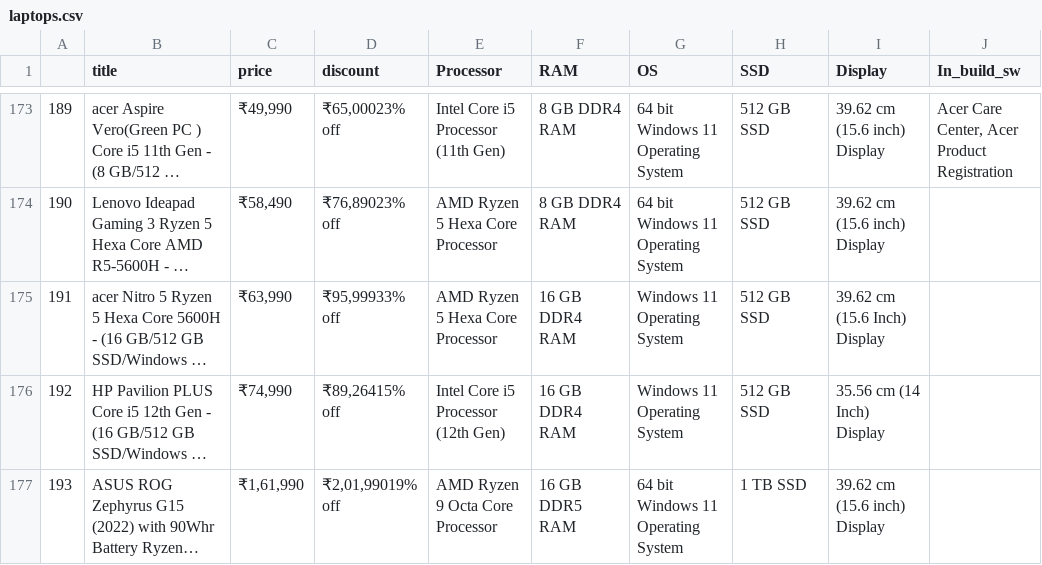
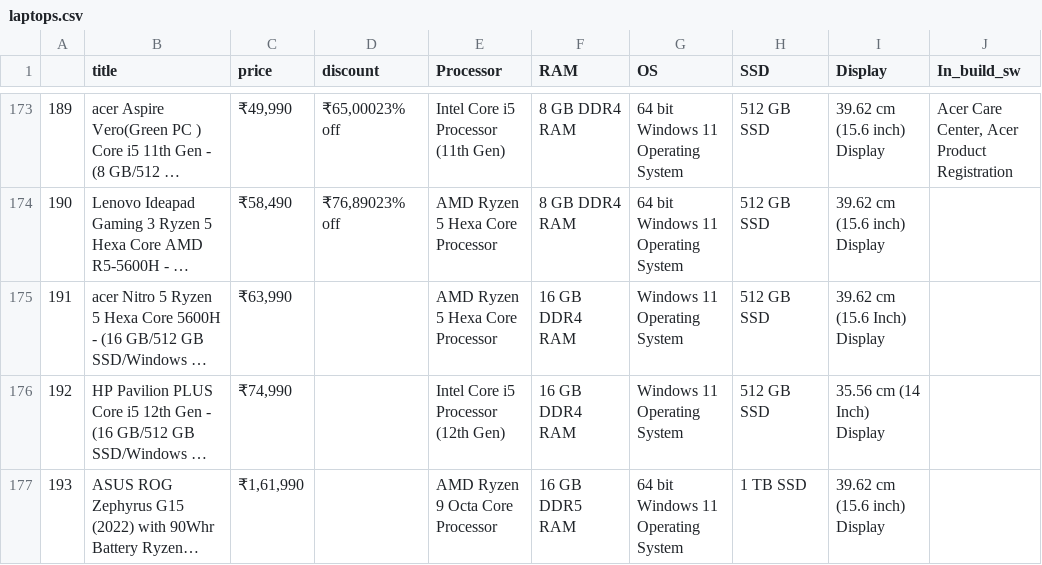
Before and after one commit to Anthopyta/tugas-DM-2023, a CSV file: laptops.csv, drawn as a sheet; only a part is shown, gaps mark what is left out; long unchanged cells end in …; the diff covers the shown part only; the diff names each change by its address in the sheet, - before the commit and + after, or states it on an @@ line.

```diff
--- a/laptops.csv
+++ b/laptops.csv
-D175 (discount): ₹95,99933% off
+D175 (discount): (empty)
-D176 (discount): ₹89,26415% off
+D176 (discount): (empty)
-D177 (discount): ₹2,01,99019% off
+D177 (discount): (empty)
```
Also changed, not shown: 48 edited cells elsewhere in this file.
